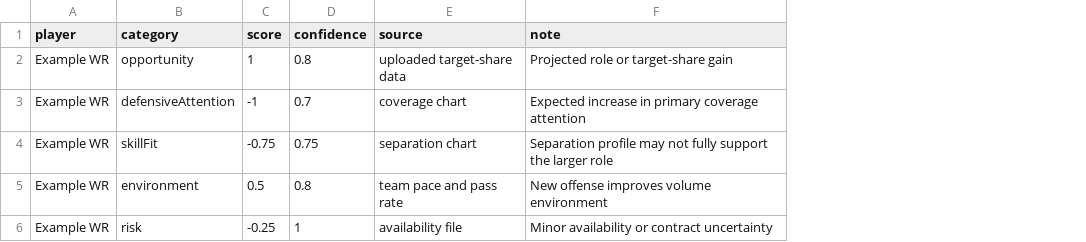
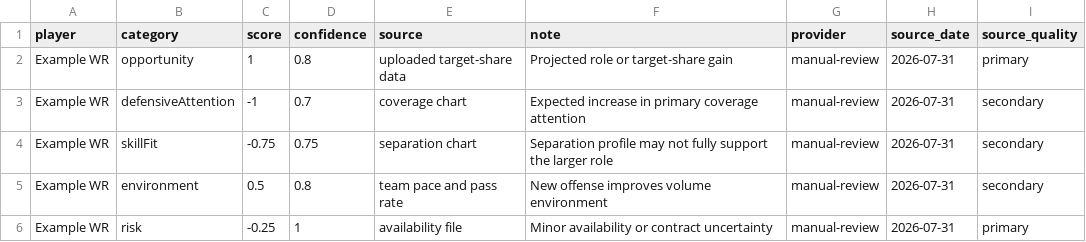
Before and after one commit to cameronfarina/Mockd, a CSV file: data/raw/player-evidence.example.csv, drawn as a sheet; the diff names each change by its address in the sheet, - before the commit and + after, or states it on an @@ line.

Commit message:
Preserve player evidence provenance

```diff
--- a/data/raw/player-evidence.example.csv
+++ b/data/raw/player-evidence.example.csv
+column G (provider), rows 2-6: all manual-review
+column H (source_date), rows 2-6: all 2026-07-31
+column I (source_quality), rows 2-6: primary | secondary | secondary | secondary | primary
```
Also changed, not shown: 13 other files.
